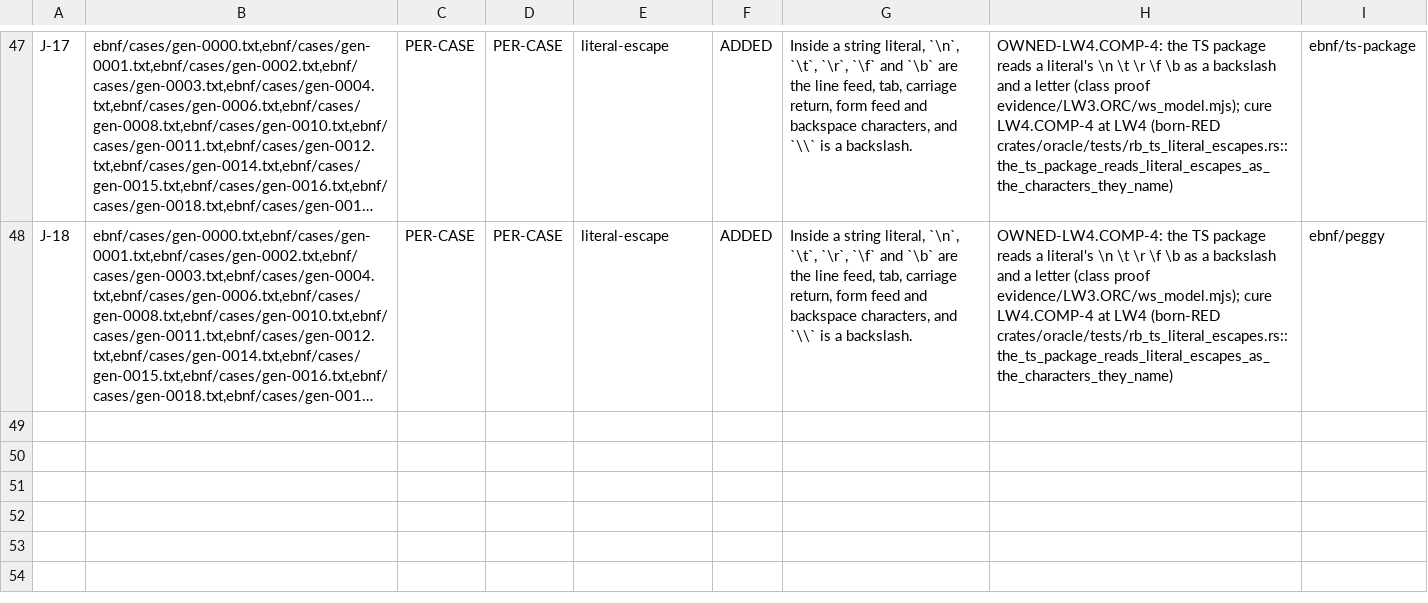
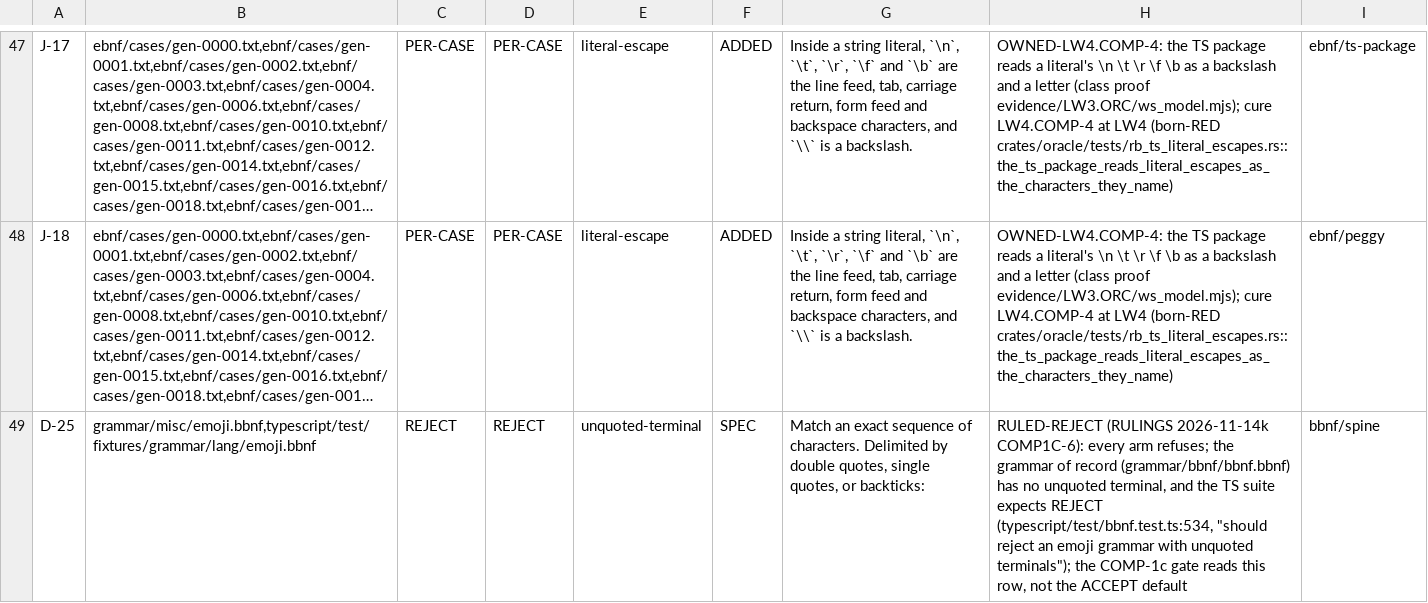
Before and after one commit to mkbabb/bbnf-lang, a TSV file: restart/skinny/tranches/sk-v27/grammar/DIVERGENCE.tsv, drawn as a sheet; only a part is shown, gaps mark what is left out; long unchanged cells end in …; the diff names each change by its address in the sheet, - before the commit and + after, or states it on an @@ line.

Commit message:
records(LW3.COMP-1c): DIVERGENCE D-25 rules both emoji.bbnf REJECT on every arm (RULINGS 2026-11-14k COMP1C-6)

```diff
--- a/restart/skinny/tranches/sk-v27/grammar/DIVERGENCE.tsv
+++ b/restart/skinny/tranches/sk-v27/grammar/DIVERGENCE.tsv
+row 49: D-25 | grammar/misc/emoji.bbnf,typescript/test/fixtures/grammar/lang/emoji.bbnf | REJECT | REJECT | unquoted-terminal | SPEC | Match an exact sequence of characters. Delimited by double quotes, single quotes, or backticks: | RULED-REJECT (RULINGS 2026-11-14k COMP1C-6): every arm refuses; the grammar of record (grammar/bbnf/bbnf.bbnf) has no unquoted terminal, and the TS suite expects REJECT (typescript/test/bbnf.test.ts:534, "should reject an emoji grammar with unquoted terminals"); the COMP-1c gate reads this row, not the ACCEPT default | bbnf/spine
```
